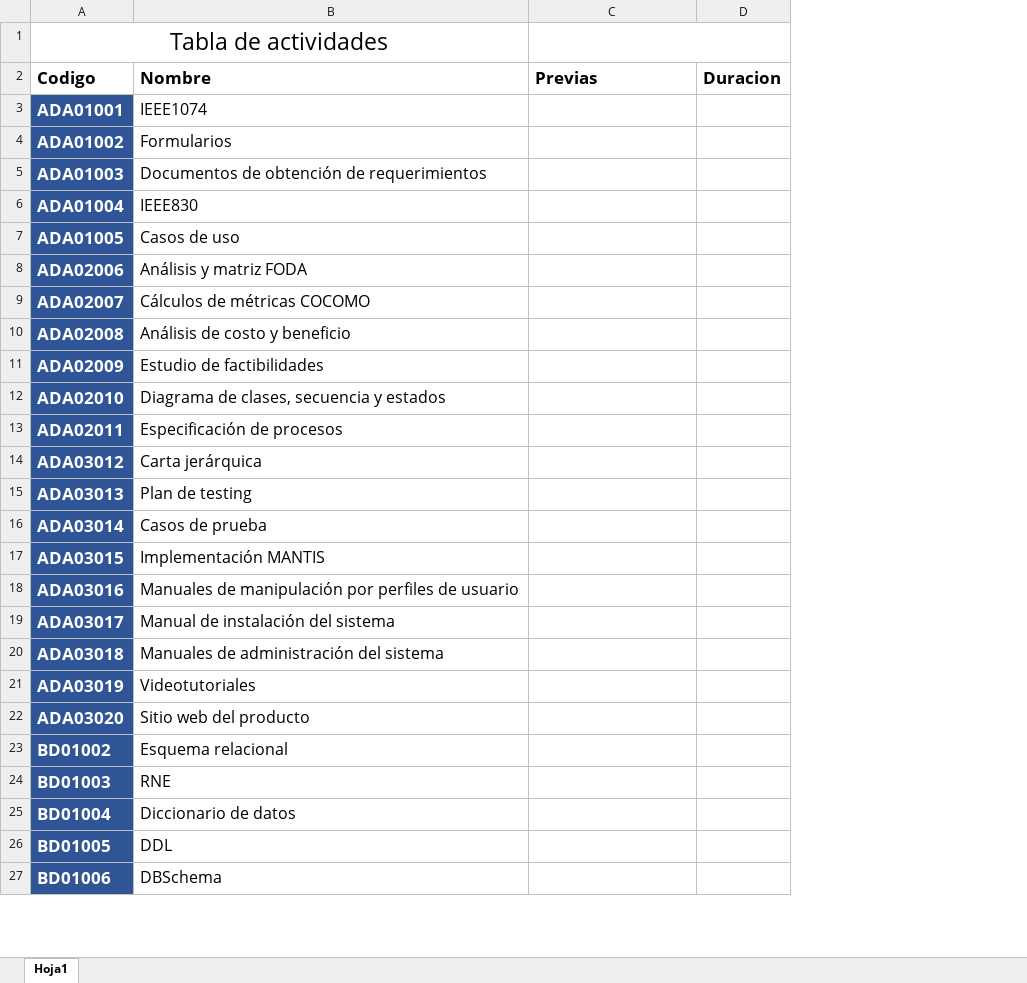
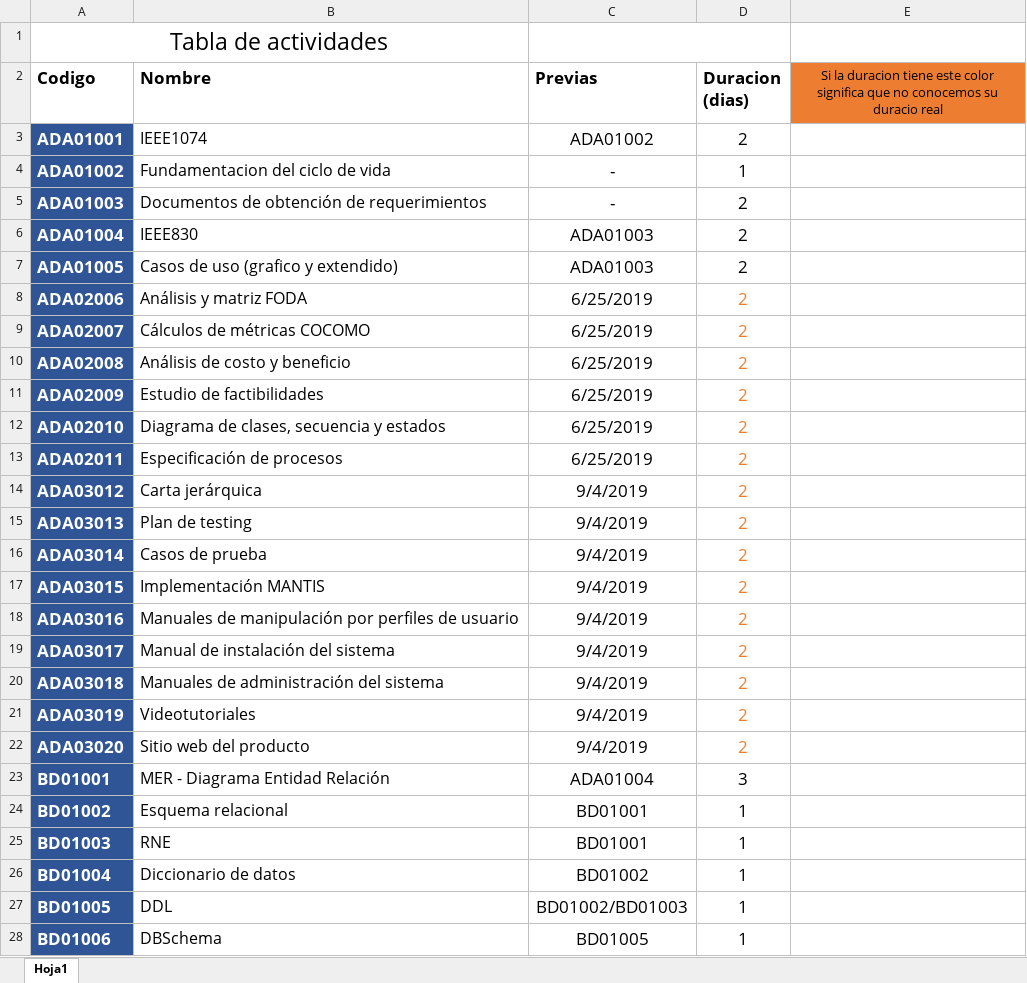
Before and after one commit to DanielPS555/Proyecto-App-.Net-Logistica----Proyecto-final-ESI, an Excel workbook: Documentacion y planificacion/Planificacion/Tabla de actividades.xlsx, sheet Hoja1, drawn as a sheet; only a part is shown; values as stored, in another font and other column widths than the file's, no borders; charts and pictures not drawn; removed rows and columns are numbered as before the commit, all else as after; the diff covers the shown part only; the diff names each change by its address in the sheet, - before the commit and + after, or states it on an @@ line.

```diff
--- a/Documentacion y planificacion/Planificacion/Tabla de actividades.xlsx (sheet Hoja1)
+++ b/Documentacion y planificacion/Planificacion/Tabla de actividades.xlsx (sheet Hoja1)
-column D (Duracion), empty
+column D (Duracion (dias)), rows 3-22: 2 | 1 | 2 | 2 | 2 | 2 | 2 | 2 | 2 | 2 | 2 | 2 | 2 | 2 | 2 | 2 | 2 | 2 | 2 | 2; rows 24-28: all 1
+column E, row 2: Si la duracion tiene este color significa que no conocemos su duracio real
-C3 (Previas): (empty)
+C3 (Previas): ADA01002
-B4 (Nombre): Formularios
+B4 (Nombre): Fundamentacion del ciclo de vida
-C4:C5 (Previas): (empty)
+C4:C5 (Previas): -
-C6:C7 (Previas): (empty)
+C6:C7 (Previas): ADA01003
-B7 (Nombre): Casos de uso
+B7 (Nombre): Casos de uso (grafico y extendido)
-C8:C13 (Previas): (empty)
+C8:C13 (Previas): 6/25/2019
-C14:C22 (Previas): (empty)
+C14:C22 (Previas): 9/4/2019
+row 23: BD01001 | MER - Diagrama Entidad Relación | ADA01004 | 3
-C24:C25 (Previas): (empty)
+C24:C25 (Previas): BD01001
-C26 (Previas): (empty)
+C26 (Previas): BD01002
-C27 (Previas): (empty)
+C27 (Previas): BD01002/BD01003
-C28 (Previas): (empty)
+C28 (Previas): BD01005
```
Also changed, not shown: 8 added rows, 13 removed rows and 114 edited cells elsewhere in this sheet, charts or pictures.
